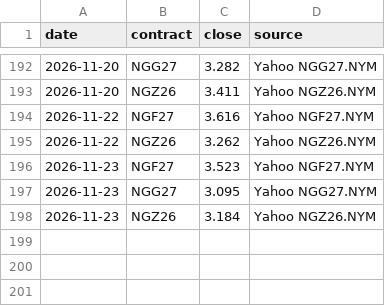
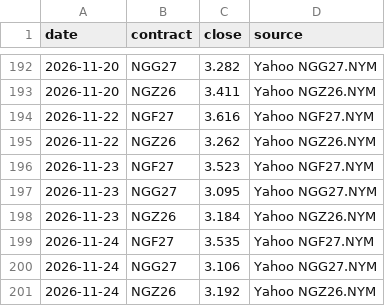
Before and after one commit to KrisMaros/gwhdd-data, a CSV file: data/contract_prices.csv, drawn as a sheet; only a part is shown, gaps mark what is left out.

```diff
--- a/data/contract_prices.csv
+++ b/data/contract_prices.csv
@@ -198 +198,4 @@ date,contract,close,source
 2026-11-23,NGZ26,3.184,Yahoo NGZ26.NYM
+2026-11-24,NGF27,3.535,Yahoo NGF27.NYM
+2026-11-24,NGG27,3.106,Yahoo NGG27.NYM
+2026-11-24,NGZ26,3.192,Yahoo NGZ26.NYM
```
Also changed, not shown: data/prices.csv, 1 other file.
